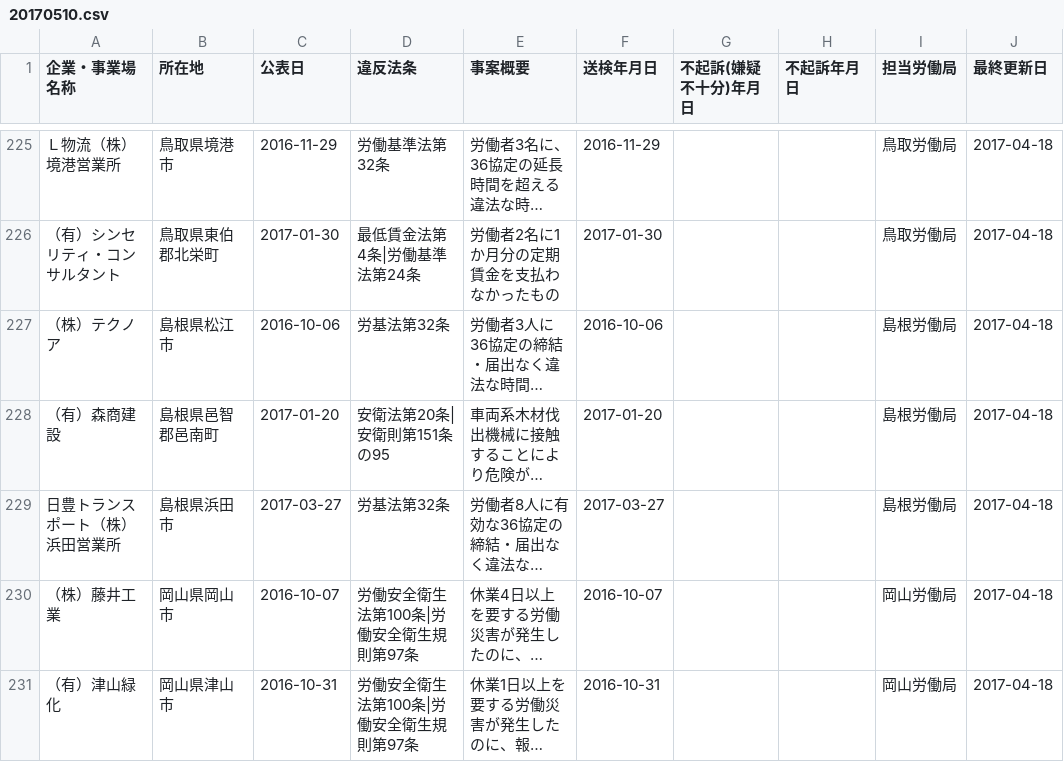
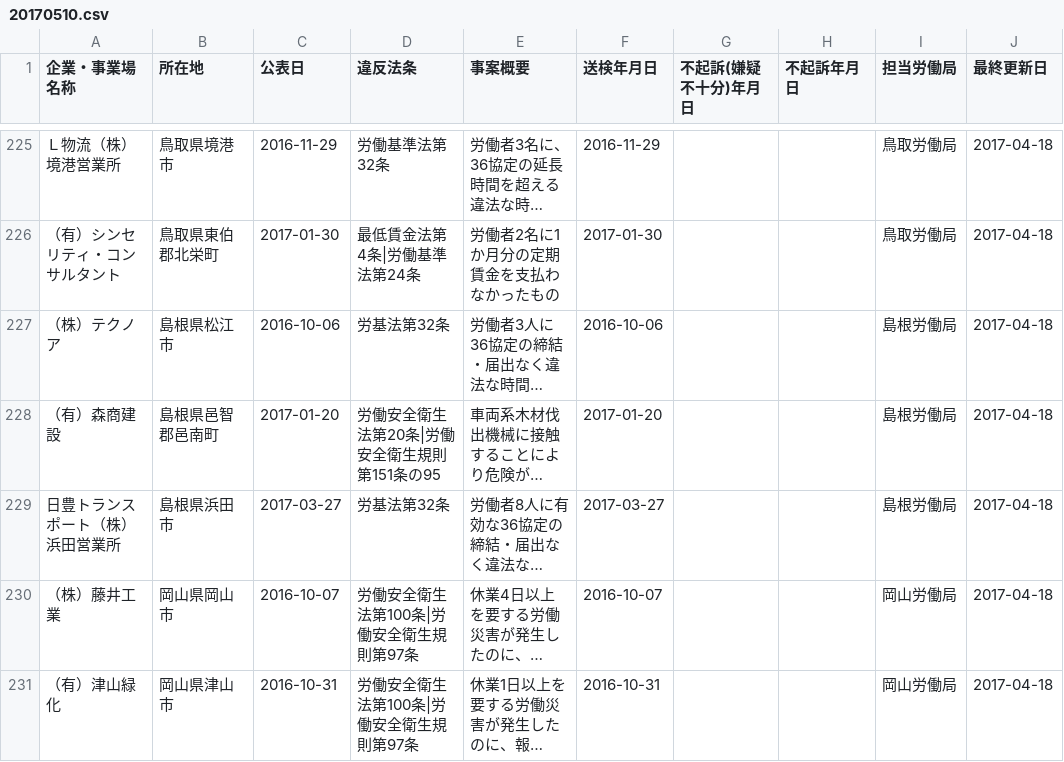
Before and after one commit to lumely/mhlw-opendata, a CSV file: 20170510.csv, drawn as a sheet; only a part is shown, gaps mark what is left out; long unchanged cells end in …; the diff names each change by its address in the sheet, - before the commit and + after, or states it on an @@ line.

Commit message:
Update 20170510.csv
s/安衛法/労働安全衛生法/
s/安衛則/労働安全衛生規則/

```diff
--- a/20170510.csv
+++ b/20170510.csv
-D228 (違反法条): 安衛法第20条|安衛則第151条の95
+D228 (違反法条): 労働安全衛生法第20条|労働安全衛生規則第151条の95
```
